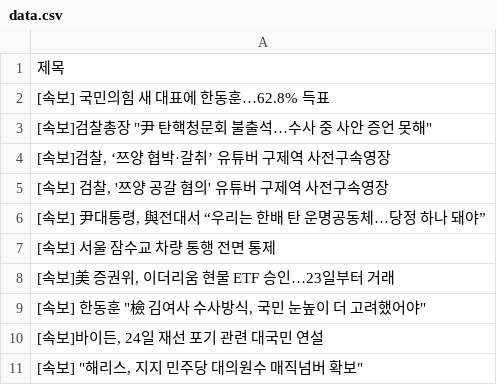
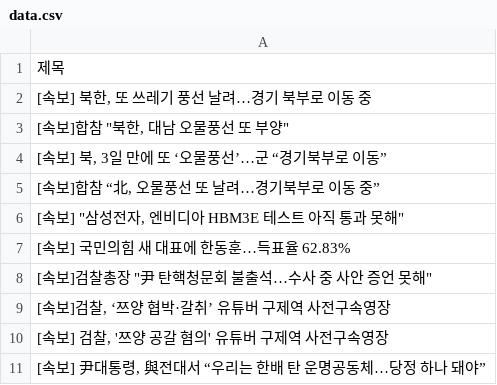
Before and after one commit to Jun02da/git_action_exam, a CSV file: data.csv, drawn as a sheet.

Commit message:
exam commit

```diff
--- a/data.csv
+++ b/data.csv
@@ -1,3 +1,8 @@
 제목
-[속보] 국민의힘 새 대표에 한동훈…62.8% 득표
+"[속보] 북한, 또 쓰레기 풍선 날려…경기 북부로 이동 중"
+"[속보]합참 ""북한, 대남 오물풍선 또 부양"""
+"[속보] 북, 3일 만에 또 ‘오물풍선’…군 “경기북부로 이동”"
+"[속보]합참 “北, 오물풍선 또 날려…경기북부로 이동 중”"
+"[속보] ""삼성전자, 엔비디아 HBM3E 테스트 아직 통과 못해"""
+[속보] 국민의힘 새 대표에 한동훈…득표율 62.83%
 "[속보]검찰총장 ""尹 탄핵청문회 불출석…수사 중 사안 증언 못해"""
@@ -6,6 +11 @@
 "[속보] 尹대통령, 與전대서 “우리는 한배 탄 운명공동체…당정 하나 돼야”"
-[속보] 서울 잠수교 차량 통행 전면 통제
-"[속보]美 증권위, 이더리움 현물 ETF 승인…23일부터 거래"
-"[속보] 한동훈 ""檢 김여사 수사방식, 국민 눈높이 더 고려했어야"""
-"[속보]바이든, 24일 재선 포기 관련 대국민 연설"
-"[속보] ""해리스, 지지 민주당 대의원수 매직넘버 확보"""
```
